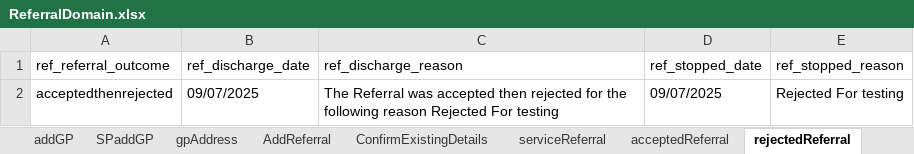
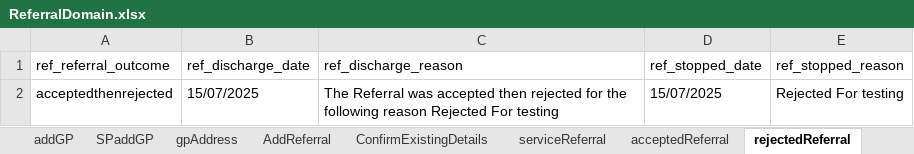
Before and after one commit to manojvyavahare27/C4Automation, an Excel workbook: ExcelFiles/ReferralDomain.xlsx, sheet rejectedReferral, drawn as a sheet; values as stored, in another font and other column widths than the file's, no borders; the diff names each change by its address in the sheet, - before the commit and + after, or states it on an @@ line.

Commit message:
Referral Domain excel

```diff
--- a/ExcelFiles/ReferralDomain.xlsx (sheet rejectedReferral)
+++ b/ExcelFiles/ReferralDomain.xlsx (sheet rejectedReferral)
-B2 (ref_discharge_date): 09/07/2025
+B2 (ref_discharge_date): 15/07/2025
-D2 (ref_stopped_date): 09/07/2025
+D2 (ref_stopped_date): 15/07/2025
```
Also changed, not shown: sheet serviceReferral, sheet AddReferral, sheet patientIdentifier, sheet acceptedReferral, sheet editPatient, sheet addPatient.
